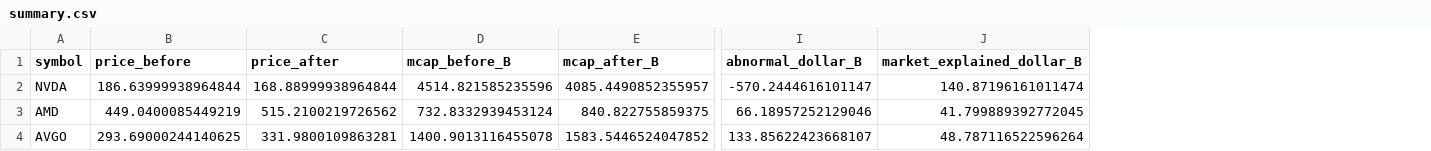
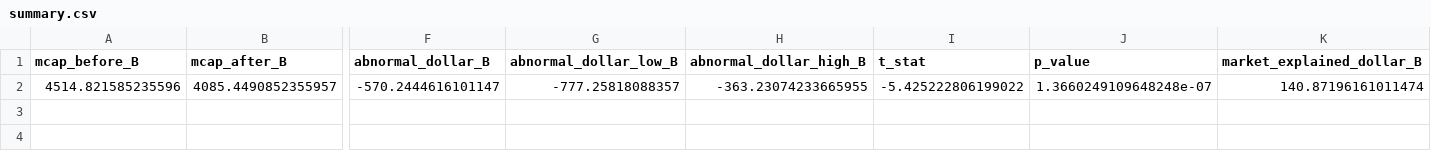
Before and after one commit to aymenalkafaji/aymenalkafaji.github.io, a CSV file: projects/nvidia-scandal/data/summary.csv, drawn as a sheet; only a part is shown, gaps mark what is left out; removed rows and columns are numbered as before the commit, all else as after; rows hold the shown columns only; the diff names each change by its address in the sheet, - before the commit and + after, or states it on an @@ line.

```diff
--- a/projects/nvidia-scandal/data/summary.csv
+++ b/projects/nvidia-scandal/data/summary.csv
-column A (symbol), row 2: NVDA
-column B (price_before), row 2: 186.63999938964844
-column C (price_after), row 2: 168.88999938964844
+column G (abnormal_dollar_low_B), row 2: -777.25818088357
+column H (abnormal_dollar_high_B), row 2: -363.23074233665955
+column I (t_stat), row 2: -5.425222806199022
+column J (p_value), row 2: 1.3660249109648248e-07
-row 3: AMD | 449.0400085449219 | 515.2100219726562 | 732.8332939453124 | 840.822755859375 | 66.18957252129046 | 41.799889392772045
-row 4: AVGO | 293.69000244140625 | 331.9800109863281 | 1400.9013116455078 | 1583.5446524047852 | 133.85622423668107 | 48.787116522596264
```
Also changed, not shown: 12 other files.
